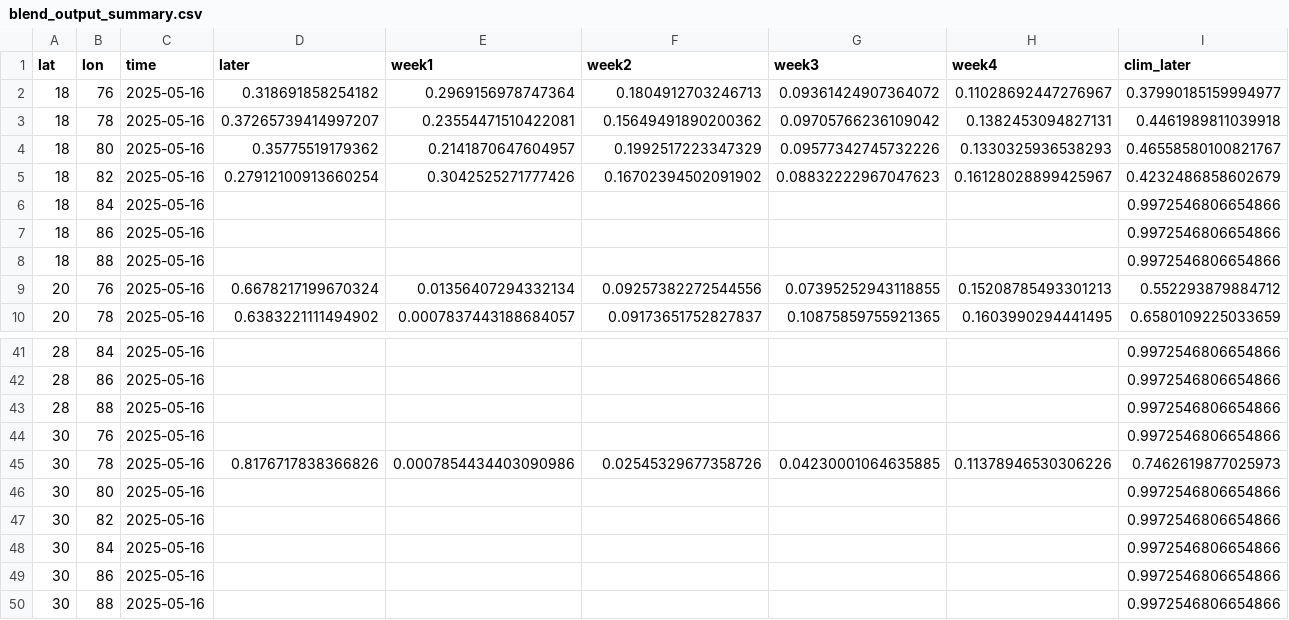
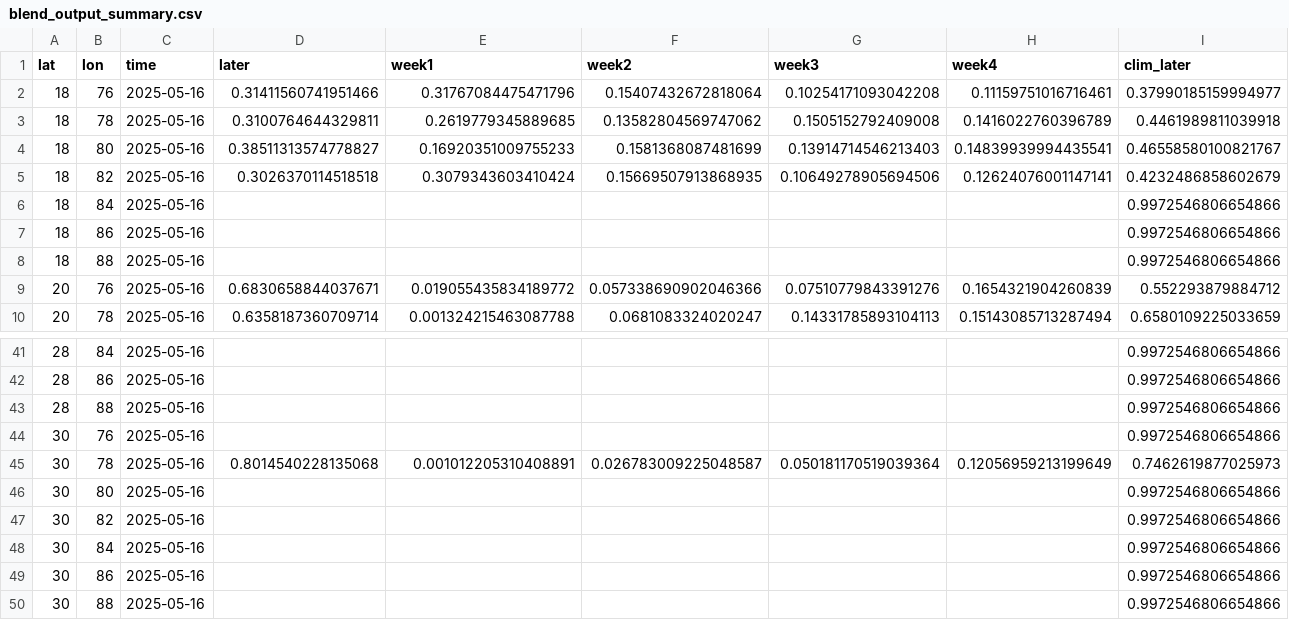
Before and after one commit to envfluids/monsoon-operational, a CSV file: docs/assets/data/blend_output_summary.csv, drawn as a sheet; only a part is shown, gaps mark what is left out; the diff covers the shown part only; the diff names each change by its address in the sheet, - before the commit and + after, or states it on an @@ line.

```diff
--- a/docs/assets/data/blend_output_summary.csv
+++ b/docs/assets/data/blend_output_summary.csv
-D2 (later): 0.318691858254182
+D2 (later): 0.31411560741951466
-E2 (week1): 0.2969156978747364
+E2 (week1): 0.31767084475471796
-F2 (week2): 0.1804912703246713
+F2 (week2): 0.15407432672818064
-G2 (week3): 0.09361424907364072
+G2 (week3): 0.10254171093042208
-H2 (week4): 0.11028692447276967
+H2 (week4): 0.11159751016716461
-D3 (later): 0.37265739414997207
+D3 (later): 0.3100764644329811
-E3 (week1): 0.23554471510422081
+E3 (week1): 0.2619779345889685
-F3 (week2): 0.15649491890200362
+F3 (week2): 0.13582804569747062
-G3 (week3): 0.09705766236109042
+G3 (week3): 0.1505152792409008
-H3 (week4): 0.1382453094827131
+H3 (week4): 0.1416022760396789
-D4 (later): 0.35775519179362
+D4 (later): 0.38511313574778827
-E4 (week1): 0.2141870647604957
+E4 (week1): 0.16920351009755233
-F4 (week2): 0.1992517223347329
+F4 (week2): 0.1581368087481699
-G4 (week3): 0.09577342745732226
+G4 (week3): 0.13914714546213403
-H4 (week4): 0.1330325936538293
+H4 (week4): 0.14839939994435541
-D5 (later): 0.27912100913660254
+D5 (later): 0.3026370114518518
-E5 (week1): 0.3042525271777426
+E5 (week1): 0.3079343603410424
-F5 (week2): 0.16702394502091902
+F5 (week2): 0.15669507913868935
-G5 (week3): 0.08832222967047623
+G5 (week3): 0.10649278905694506
-H5 (week4): 0.16128028899425967
+H5 (week4): 0.12624076001147141
-D9 (later): 0.6678217199670324
+D9 (later): 0.6830658844037671
-E9 (week1): 0.01356407294332134
+E9 (week1): 0.019055435834189772
-F9 (week2): 0.09257382272544556
+F9 (week2): 0.057338690902046366
-G9 (week3): 0.07395252943118855
+G9 (week3): 0.07510779843391276
-H9 (week4): 0.15208785493301213
+H9 (week4): 0.1654321904260839
-D10 (later): 0.6383221111494902
+D10 (later): 0.6358187360709714
-E10 (week1): 0.0007837443188684057
+E10 (week1): 0.001324215463087788
-F10 (week2): 0.09173651752827837
+F10 (week2): 0.0681083324020247
-G10 (week3): 0.10875859755921365
+G10 (week3): 0.14331785893104113
-H10 (week4): 0.1603990294441495
+H10 (week4): 0.15143085713287494
-D45 (later): 0.8176717838366826
+D45 (later): 0.8014540228135068
-E45 (week1): 0.0007854434403090986
+E45 (week1): 0.001012205310408891
-F45 (week2): 0.02545329677358726
+F45 (week2): 0.026783009225048587
-G45 (week3): 0.04230001064635885
+G45 (week3): 0.050181170519039364
-H45 (week4): 0.11378946530306226
+H45 (week4): 0.12056959213199649
```
Also changed, not shown: 125 edited cells elsewhere in this file, 2 other files.
